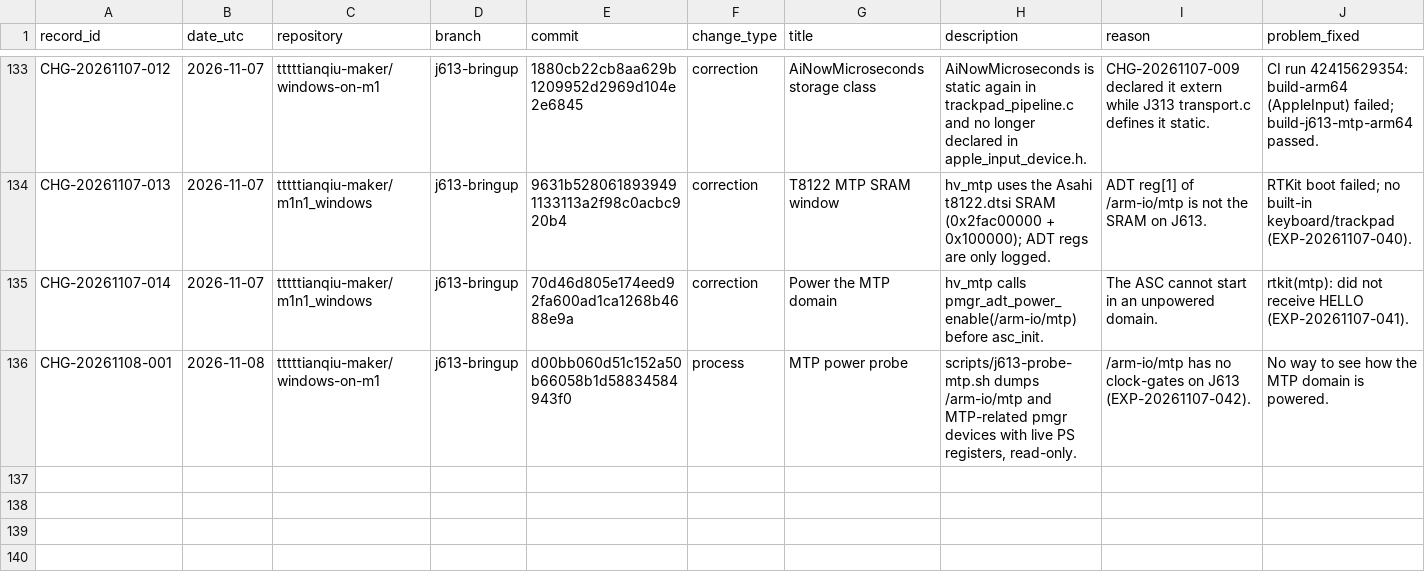
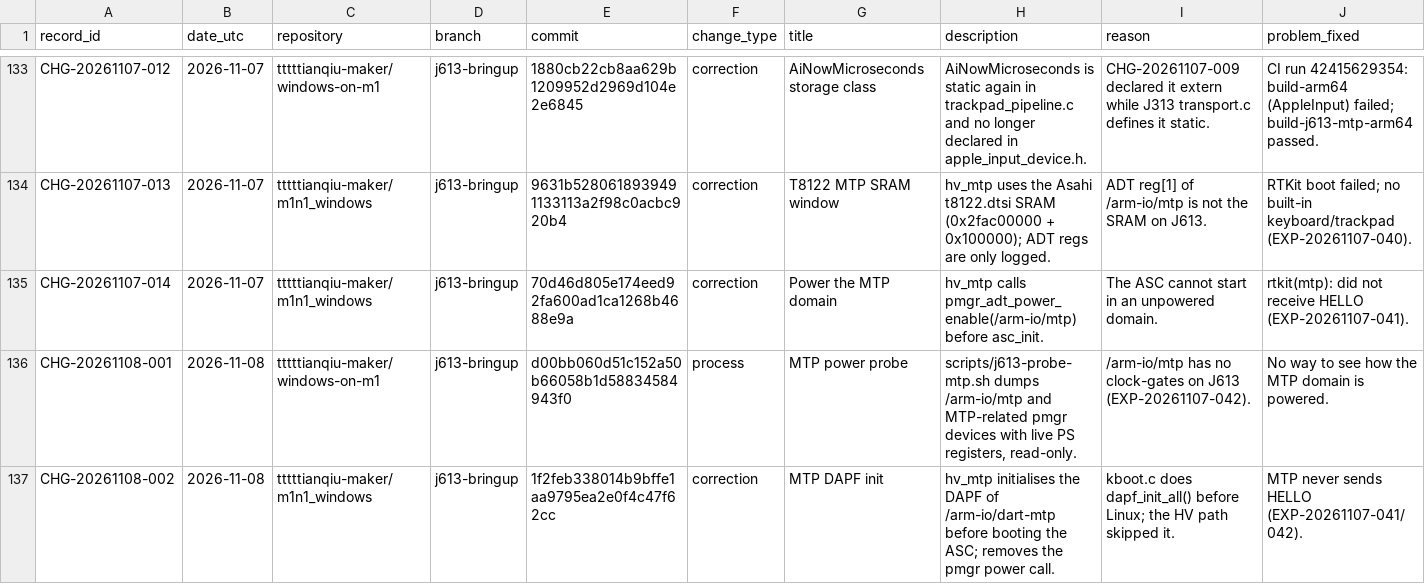
Before and after one commit to tttttianqiu-maker/windows-on-m1, a CSV file: investigation/CHANGES.csv, drawn as a sheet; only a part is shown, gaps mark what is left out; rows hold the shown columns only; the diff names each change by its address in the sheet, - before the commit and + after, or states it on an @@ line.

```diff
--- a/investigation/CHANGES.csv
+++ b/investigation/CHANGES.csv
+row 137: CHG-20261108-002 | 2026-11-08 | tttttianqiu-maker/m1n1_windows | j613-bringup | 1f2feb338014b9bffe1aa9795ea2e0f4c47f62cc | correction | MTP DAPF init | hv_mtp initialises the DAPF of /arm-io/dart-mtp before booting the ASC; removes the pmgr power call. | kboot.c does dapf_init_all() before Linux; the HV path skipped it. | MTP never sends HELLO (EXP-20261107-041/042).
```
Also changed, not shown: 1 other file.
